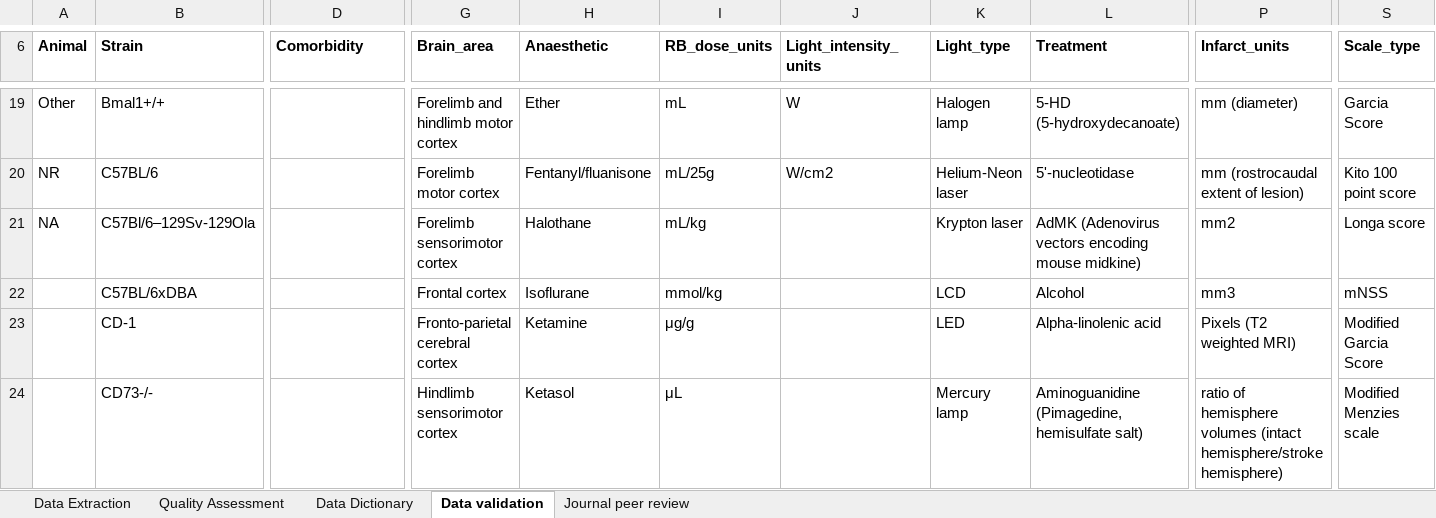
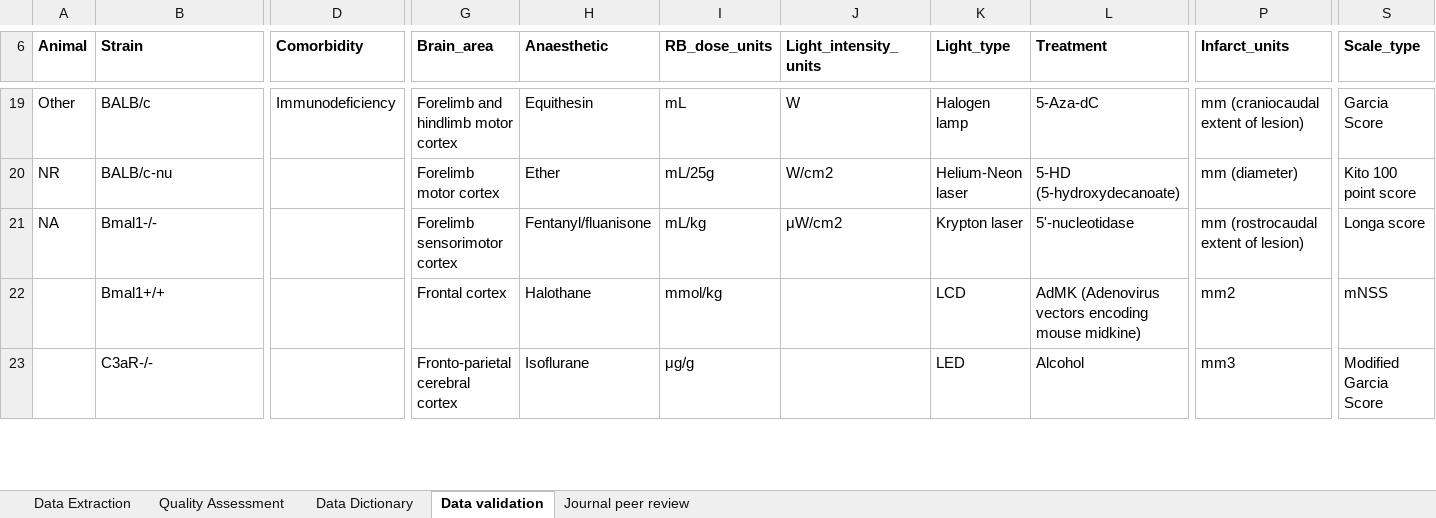
Before and after one commit to A-M-Russell/Rose-Bengal-Stroke-Treatment-Efficacy-Review, an Excel workbook: Russell Data Extraction Rose Bengal.xlsx, sheet Data validation, drawn as a sheet; only a part is shown, gaps mark what is left out; values as stored, in another font and other column widths than the file's, no borders; conditional formats not drawn; removed rows and columns are numbered as before the commit, all else as after; rows hold the shown columns only; the diff covers the shown part only; the diff names each change by its address in the sheet, - before the commit and + after, or states it on an @@ line.

Commit message:
January 2022 all English papers complete
Data extraction completed on all English papers, clean up of data about to start. Non-English papers to be added soon. Update of data to include papers up to 2022 to be completed after analysis.

```diff
--- a/Russell Data Extraction Rose Bengal.xlsx (sheet Data validation)
+++ b/Russell Data Extraction Rose Bengal.xlsx (sheet Data validation)
-B19 (Strain): Bmal1+/+
+B19 (Strain): BALB/c
-D19 (Comorbidity): (empty)
+D19 (Comorbidity): Immunodeficiency
-H19 (Anaesthetic): Ether
+H19 (Anaesthetic): Equithesin
-L19 (Treatment): 5-HD (5-hydroxydecanoate)
+L19 (Treatment): 5-Aza-dC
-P19 (Infarct_units): mm (diameter)
+P19 (Infarct_units): mm (craniocaudal extent of lesion)
-B20 (Strain): C57BL/6
+B20 (Strain): BALB/c-nu
-H20 (Anaesthetic): Fentanyl/fluanisone
+H20 (Anaesthetic): Ether
-L20 (Treatment): 5'-nucleotidase
+L20 (Treatment): 5-HD (5-hydroxydecanoate)
-P20 (Infarct_units): mm (rostrocaudal extent of lesion)
+P20 (Infarct_units): mm (diameter)
-B21 (Strain): C57Bl/6–129Sv-129Ola
+B21 (Strain): Bmal1-/-
-H21 (Anaesthetic): Halothane
+H21 (Anaesthetic): Fentanyl/fluanisone
-J21 (Light_intensity_units): (empty)
+J21 (Light_intensity_units): μW/cm2
-L21 (Treatment): AdMK (Adenovirus vectors encoding mouse midkine)
+L21 (Treatment): 5'-nucleotidase
-P21 (Infarct_units): mm2
+P21 (Infarct_units): mm (rostrocaudal extent of lesion)
+row 22:  | Bmal1+/+ |  | Frontal cortex | Halothane | mmol/kg |  | LCD | AdMK (Adenovirus vectors encoding mouse midkine) | mm2 | mNSS
-B23 (Strain): C57BL/6xDBA
+B23 (Strain): C3aR-/-
-G23 (Brain_area): Frontal cortex
+G23 (Brain_area): Fronto-parietal cerebral cortex
-I23 (RB_dose_units): mmol/kg
+I23 (RB_dose_units): μg/g
-K23 (Light_type): LCD
+K23 (Light_type): LED
-S23 (Scale_type): mNSS
+S23 (Scale_type): Modified Garcia Score
-row 23:  | CD-1 |  | Fronto-parietal cerebral cortex | Ketamine | μg/g |  | LED | Alpha-linolenic acid | Pixels (T2 weighted MRI) | Modified Garcia Score
-row 24:  | CD73-/- |  | Hindlimb sensorimotor cortex | Ketasol | μL |  | Mercury lamp | Aminoguanidine (Pimagedine, hemisulfate salt) | ratio of hemisphere volumes (intact hemisphere/stroke hemisphere) | Modified Menzies scale
```
Also changed, not shown: 92 added rows, 40 removed rows and 62 edited cells elsewhere in this sheet, sheet Data Extraction, sheet Quality Assessment, sheet Journal peer review.
